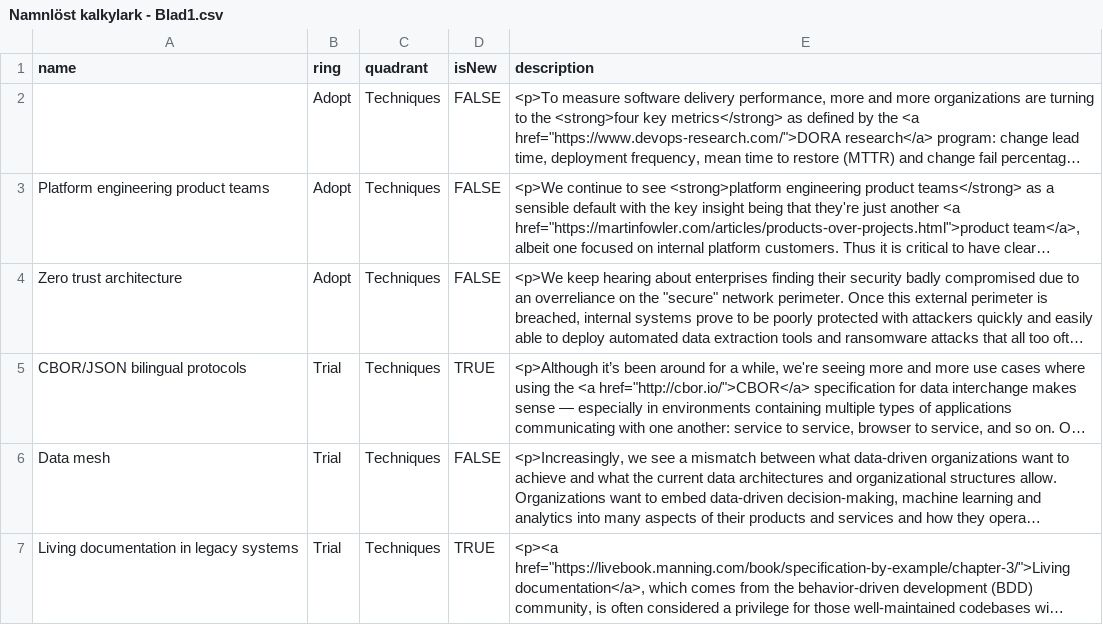
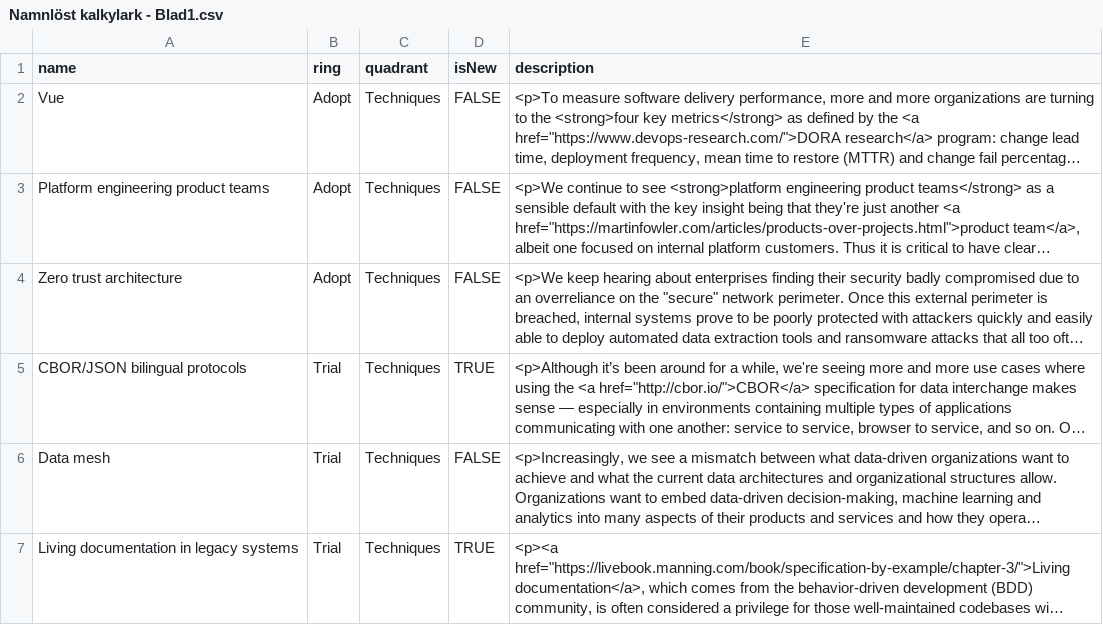
Before and after one commit to blueblue4real/misc, a CSV file: Namnlöst kalkylark - Blad1.csv, drawn as a sheet; only a part is shown; long unchanged cells end in …; the diff names each change by its address in the sheet, - before the commit and + after, or states it on an @@ line.

Commit message:
Add files via upload

```diff
--- a/Namnlöst kalkylark - Blad1.csv
+++ b/Namnlöst kalkylark - Blad1.csv
-A2 (name): (empty)
+A2 (name): Vue
```
